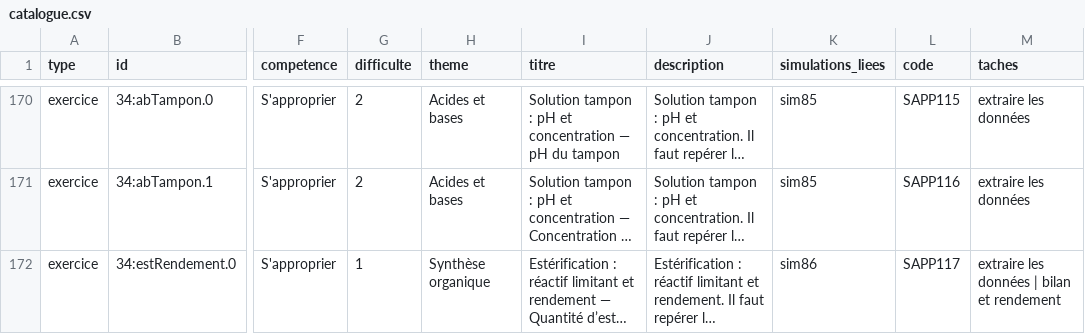
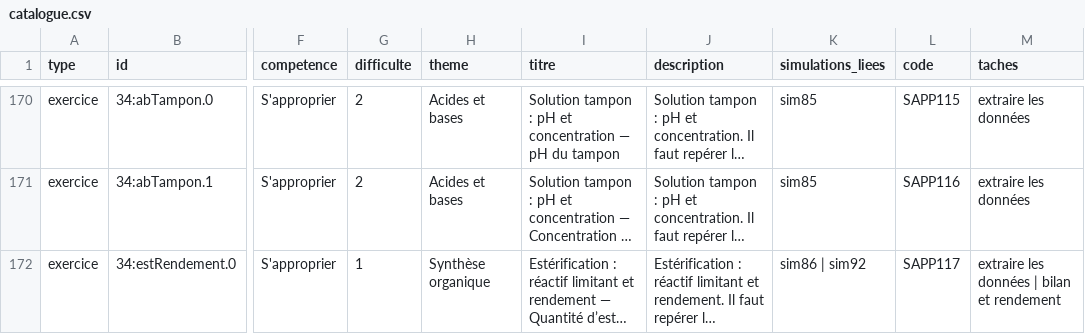
Before and after one commit to nilsprofgrenoble/simulations-chimie, a CSV file: public/catalogue.csv, drawn as a sheet; only a part is shown, gaps mark what is left out; long unchanged cells end in …; the diff covers the shown part only; the diff names each change by its address in the sheet, - before the commit and + after, or states it on an @@ line.

```diff
--- a/public/catalogue.csv
+++ b/public/catalogue.csv
-K172 (simulations_liees): sim86
+K172 (simulations_liees): sim86 | sim92
```
Also changed, not shown: 22 edited cells elsewhere in this file, 2 other files.
